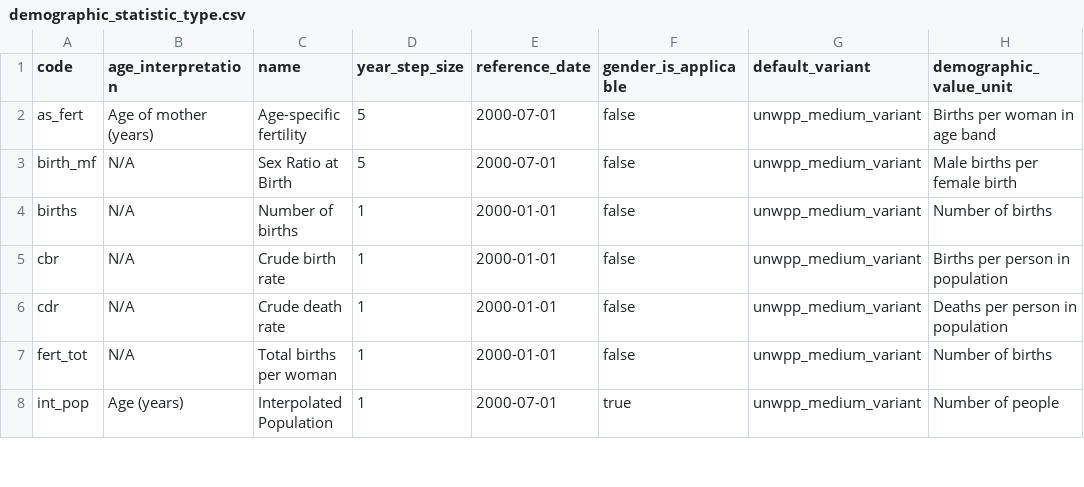
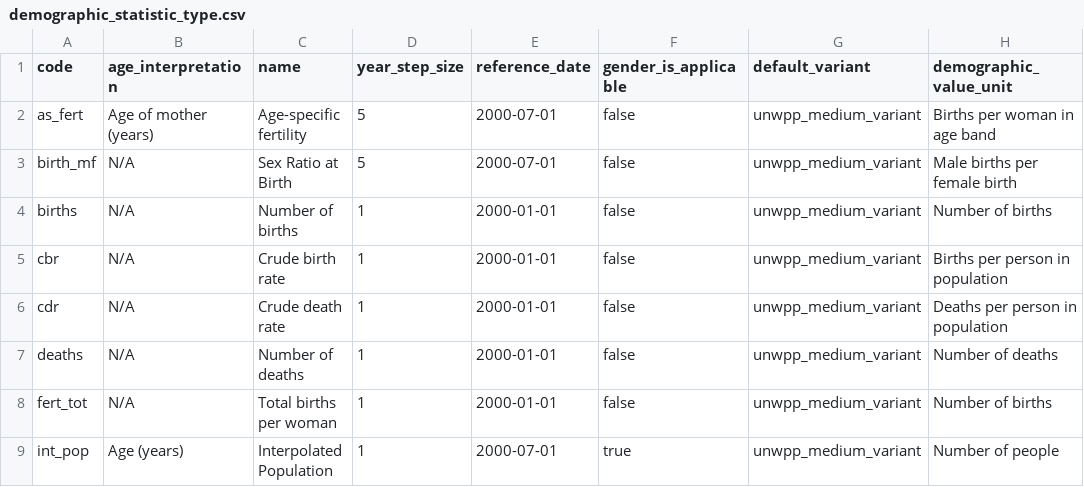
Before and after one commit to vimc/montagu-demography, a CSV file: meta/demographic_statistic_type.csv, drawn as a sheet; only a part is shown; the diff names each change by its address in the sheet, - before the commit and + after, or states it on an @@ line.

```diff
--- a/meta/demographic_statistic_type.csv
+++ b/meta/demographic_statistic_type.csv
+row 7: deaths | N/A | Number of deaths | 1 | 2000-01-01 | false | unwpp_medium_variant | Number of deaths
```
Also changed, not shown: meta/demographic_statistic_type_variant.csv, 1 other file.
